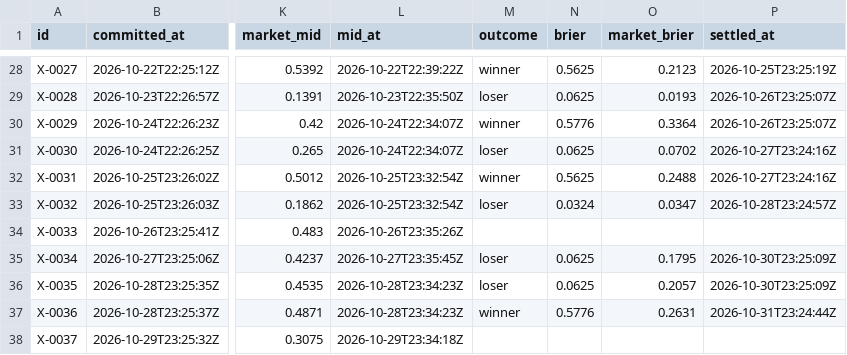
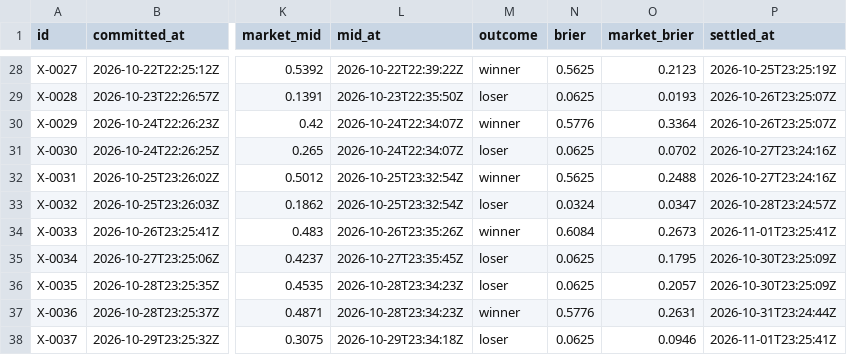
Before and after one commit to triton-xxix/proteus-lab, a CSV file: exchange/BOOK.csv, drawn as a sheet; only a part is shown, gaps mark what is left out; the diff covers the shown part only; the diff names each change by its address in the sheet, - before the commit and + after, or states it on an @@ line.

```diff
--- a/exchange/BOOK.csv
+++ b/exchange/BOOK.csv
-M34 (outcome): (empty)
+M34 (outcome): winner
-N34 (brier): (empty)
+N34 (brier): 0.6084
-O34 (market_brier): (empty)
+O34 (market_brier): 0.2673
-P34 (settled_at): (empty)
+P34 (settled_at): 2026-11-01T23:25:41Z
-M38 (outcome): (empty)
+M38 (outcome): loser
-N38 (brier): (empty)
+N38 (brier): 0.0625
-O38 (market_brier): (empty)
+O38 (market_brier): 0.0946
-P38 (settled_at): (empty)
+P38 (settled_at): 2026-11-01T23:25:41Z
```
Also changed, not shown: 1 added row and 7 edited cells elsewhere in this file, pitch/PREDICTIONS.csv, 10 other files.
